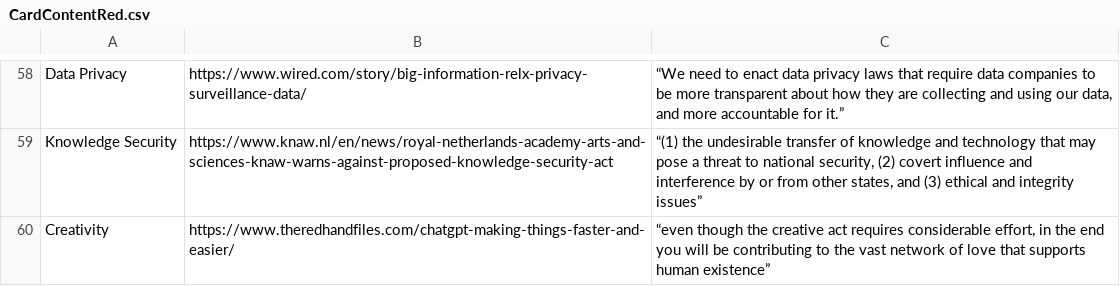
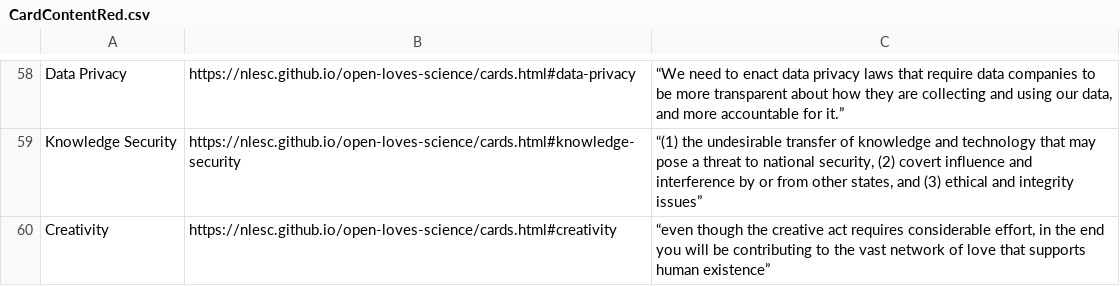
Before and after one commit to NLeSC/open-loves-science, a CSV file: generate_cards/CardContentRed.csv, drawn as a sheet; only a part is shown, gaps mark what is left out; the diff covers the shown part only; the diff names each change by its address in the sheet, - before the commit and + after, or states it on an @@ line.

Commit message:
change card links

```diff
--- a/generate_cards/CardContentRed.csv
+++ b/generate_cards/CardContentRed.csv
-B58: https://www.wired.com/story/big-information-relx-privacy-surveillance-data/
+B58: https://nlesc.github.io/open-loves-science/cards.html#data-privacy
-B59: https://www.knaw.nl/en/news/royal-netherlands-academy-arts-and-sciences-knaw-warns-against-proposed-knowledge-security-act
+B59: https://nlesc.github.io/open-loves-science/cards.html#knowledge-security
-B60: https://www.theredhandfiles.com/chatgpt-making-things-faster-and-easier/
+B60: https://nlesc.github.io/open-loves-science/cards.html#creativity
```
Also changed, not shown: 56 edited cells elsewhere in this file.
